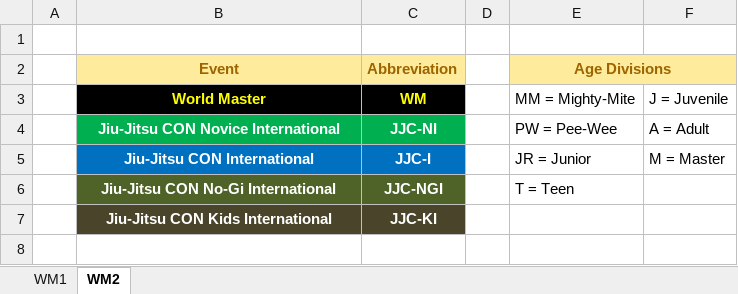
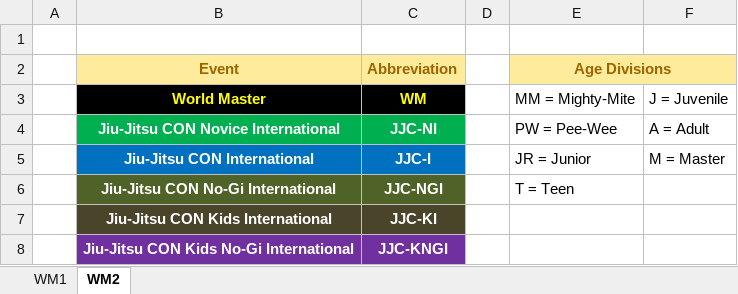
Before and after one commit to david125tran/IBJJF_Scraper, an Excel workbook: IBJJF Vegas 2025 Urls.xlsx, sheet WM2, drawn as a sheet; values as stored, in another font and other column widths than the file's, no borders; the diff names each change by its address in the sheet, - before the commit and + after, or states it on an @@ line.

```diff
--- a/IBJJF Vegas 2025 Urls.xlsx (sheet WM2)
+++ b/IBJJF Vegas 2025 Urls.xlsx (sheet WM2)
+row 8:  | Jiu-Jitsu CON Kids No-Gi International | JJC-KNGI
```
Also changed, not shown: sheet WM1, 1 other file.
